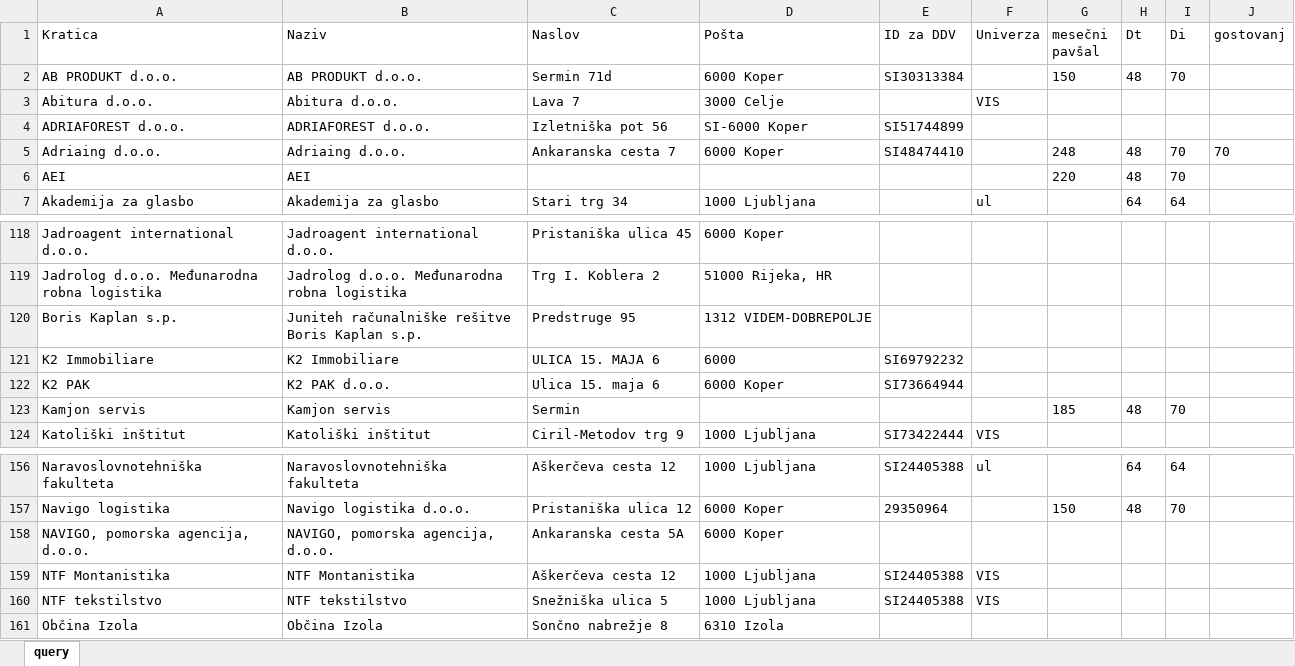
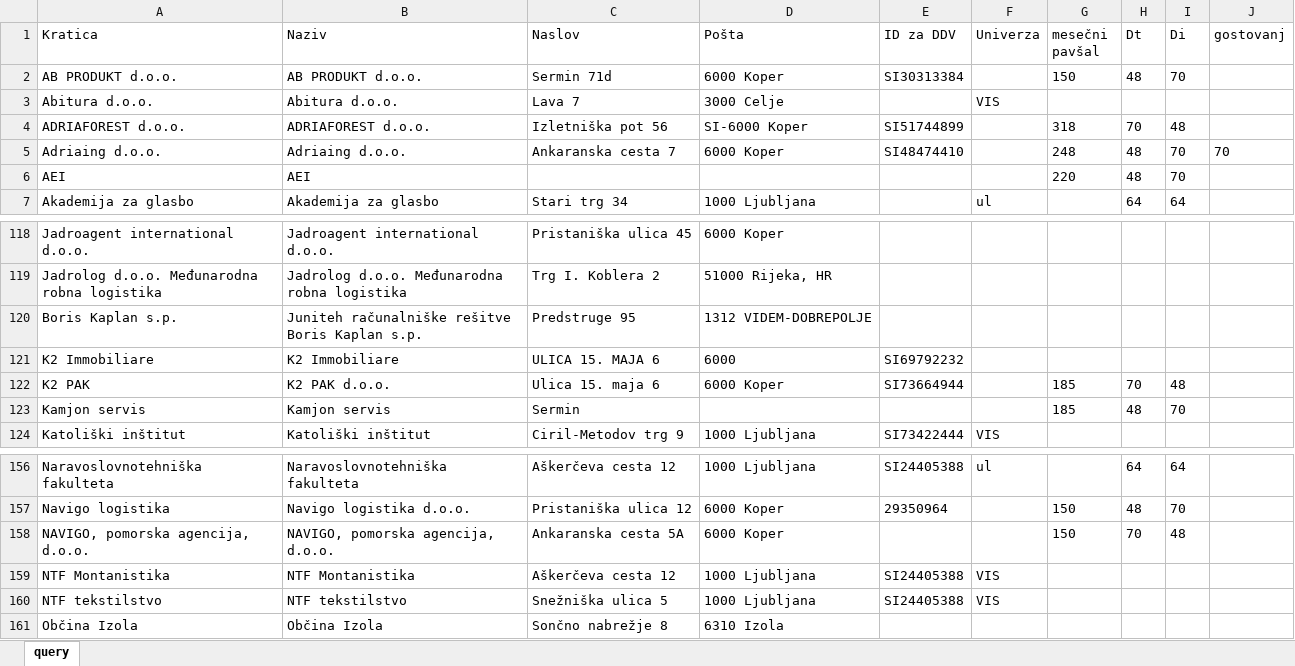
Before and after one commit to KeyKeyKP/talpas, an Excel workbook: public/assets/Stranke.xlsx, sheet query, drawn as a sheet; only a part is shown, gaps mark what is left out; values as stored, in another font and other column widths than the file's, no borders; table styles not drawn; the diff names each change by its address in the sheet, - before the commit and + after, or states it on an @@ line.

```diff
--- a/public/assets/Stranke.xlsx (sheet query)
+++ b/public/assets/Stranke.xlsx (sheet query)
-G4 (mesečni pavšal): (empty)
+G4 (mesečni pavšal): 318
-H4 (Dt): (empty)
+H4 (Dt): 70
-I4 (Di): (empty)
+I4 (Di): 48
-G122 (mesečni pavšal): (empty)
+G122 (mesečni pavšal): 185
-H122 (Dt): (empty)
+H122 (Dt): 70
-I122 (Di): (empty)
+I122 (Di): 48
-G158 (mesečni pavšal): (empty)
+G158 (mesečni pavšal): 150
-H158 (Dt): (empty)
+H158 (Dt): 70
-I158 (Di): (empty)
+I158 (Di): 48
```
Also changed, not shown: 3 other files.
